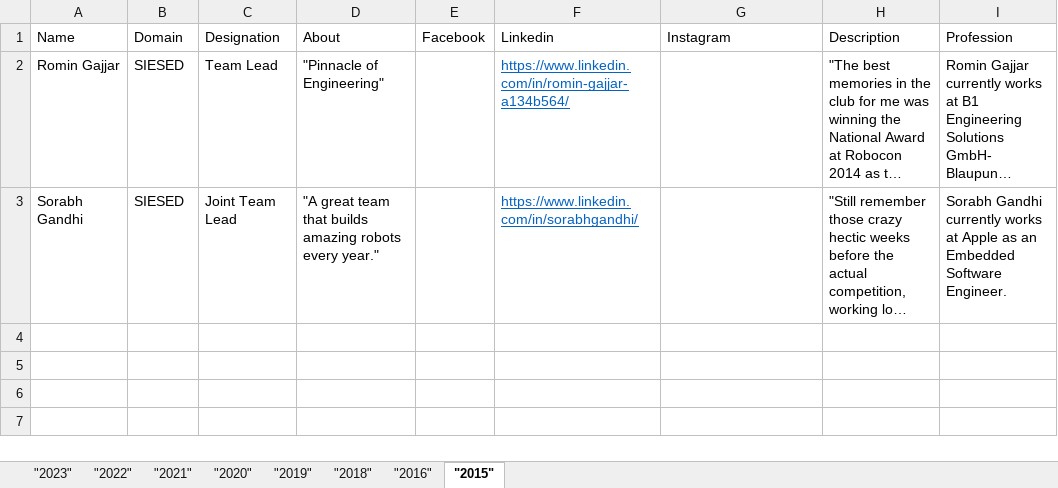
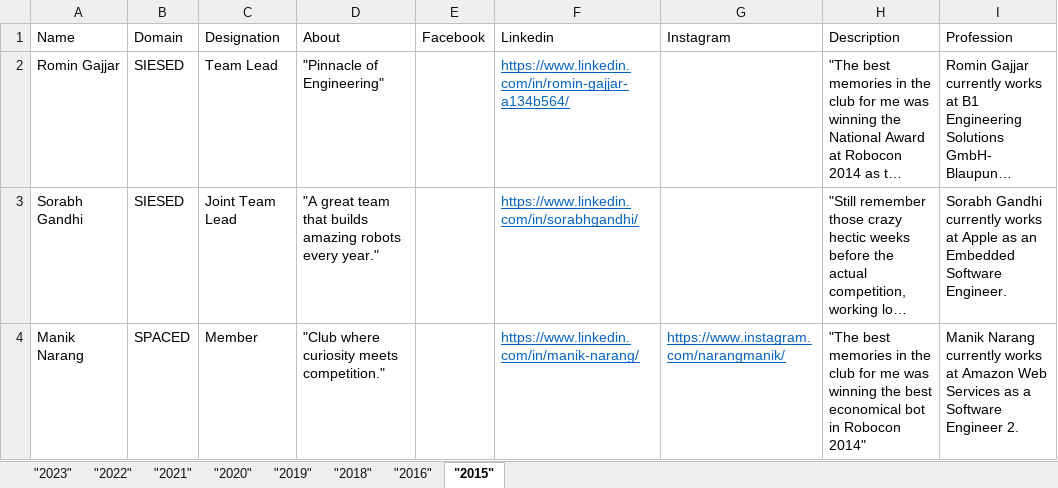
Before and after one commit to srmteamrobocon/Official-Website-2022, an Excel workbook: Alumni_Detail/Alumni Detail.xlsx, sheet "2015", drawn as a sheet; long unchanged cells end in …; values as stored, in another font and other column widths than the file's, no borders; the diff names each change by its address in the sheet, - before the commit and + after, or states it on an @@ line.

Commit message:
alumni update

```diff
--- a/Alumni_Detail/Alumni Detail.xlsx (sheet "2015")
+++ b/Alumni_Detail/Alumni Detail.xlsx (sheet "2015")
+row 4: Manik Narang | SPACED | Member | "Club where curiosity meets competition." |  | https://www.linkedin.com/in/manik-narang/ | https://www.instagram.com/narangmanik/ | "The best memories in the club for me was winning the best economical bot in Robocon 2014" | Manik Narang currently works at Amazon Web Services as a Software Engineer 2.
```
Also changed, not shown: 2 other files.
